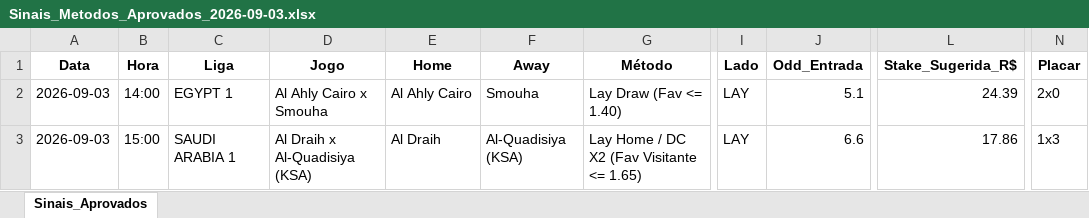
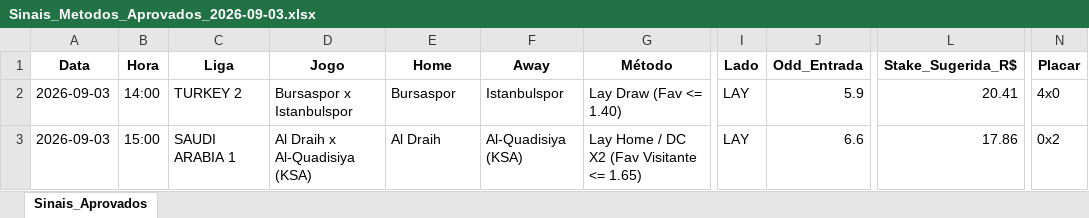
Before and after one commit to rpthiago/ARKAD_PROD, an Excel workbook: metodos_aprovados/Sinais_Metodos_Aprovados_2026-09-03.xlsx, sheet Sinais_Aprovados, drawn as a sheet; only a part is shown, gaps mark what is left out; values as stored, in another font and other column widths than the file's, no borders; the diff names each change by its address in the sheet, - before the commit and + after, or states it on an @@ line.

Commit message:
update

```diff
--- a/metodos_aprovados/Sinais_Metodos_Aprovados_2026-09-03.xlsx (sheet Sinais_Aprovados)
+++ b/metodos_aprovados/Sinais_Metodos_Aprovados_2026-09-03.xlsx (sheet Sinais_Aprovados)
-C2 (Liga): EGYPT 1
+C2 (Liga): TURKEY 2
-D2 (Jogo): Al Ahly Cairo x Smouha
+D2 (Jogo): Bursaspor x Istanbulspor
-E2 (Home): Al Ahly Cairo
+E2 (Home): Bursaspor
-F2 (Away): Smouha
+F2 (Away): Istanbulspor
-J2 (Odd_Entrada): 5.1
+J2 (Odd_Entrada): 5.9
-L2 (Stake_Sugerida_R$): 24.39
+L2 (Stake_Sugerida_R$): 20.41
-N2 (Placar): 2x0
+N2 (Placar): 4x0
-N3 (Placar): 1x3
+N3 (Placar): 0x2
```
